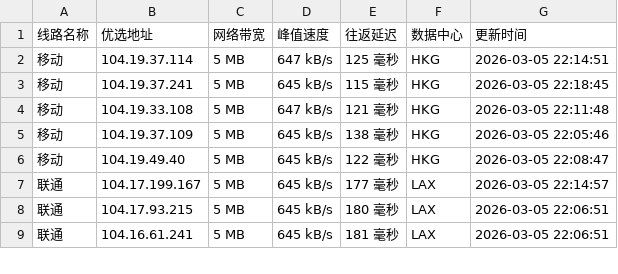
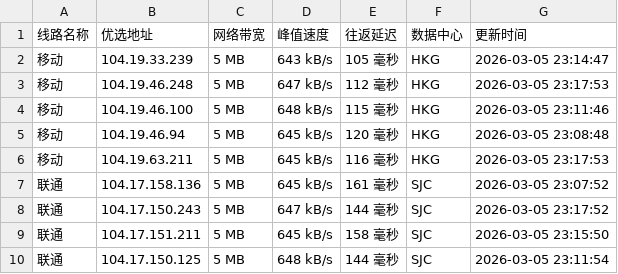
Before and after one commit to mading789/cfipv4db, a CSV file: cfip.csv, drawn as a sheet; only a part is shown; the diff covers the shown part only.

```diff
--- a/cfip.csv
+++ b/cfip.csv
@@ -1,9 +1,10 @@
 线路名称,优选地址,网络带宽,峰值速度,往返延迟,数据中心,更新时间
-移动,104.19.37.114,5 MB,647 kB/s,125 毫秒,HKG,2026-03-05 22:14:51
-移动,104.19.37.241,5 MB,645 kB/s,115 毫秒,HKG,2026-03-05 22:18:45
-移动,104.19.33.108,5 MB,647 kB/s,121 毫秒,HKG,2026-03-05 22:11:48
-移动,104.19.37.109,5 MB,645 kB/s,138 毫秒,HKG,2026-03-05 22:05:46
-移动,104.19.49.40,5 MB,645 kB/s,122 毫秒,HKG,2026-03-05 22:08:47
-联通,104.17.199.167,5 MB,645 kB/s,177 毫秒,LAX,2026-03-05 22:14:57
-联通,104.17.93.215,5 MB,645 kB/s,180 毫秒,LAX,2026-03-05 22:06:51
-联通,104.16.61.241,5 MB,645 kB/s,181 毫秒,LAX,2026-03-05 22:06:51
+移动,104.19.33.239,5 MB,643 kB/s,105 毫秒,HKG,2026-03-05 23:14:47
+移动,104.19.46.248,5 MB,647 kB/s,112 毫秒,HKG,2026-03-05 23:17:53
+移动,104.19.46.100,5 MB,648 kB/s,115 毫秒,HKG,2026-03-05 23:11:46
+移动,104.19.46.94,5 MB,645 kB/s,120 毫秒,HKG,2026-03-05 23:08:48
+移动,104.19.63.211,5 MB,645 kB/s,116 毫秒,HKG,2026-03-05 23:17:53
+联通,104.17.158.136,5 MB,645 kB/s,161 毫秒,SJC,2026-03-05 23:07:52
+联通,104.17.150.243,5 MB,647 kB/s,144 毫秒,SJC,2026-03-05 23:17:52
+联通,104.17.151.211,5 MB,645 kB/s,158 毫秒,SJC,2026-03-05 23:15:50
+联通,104.17.150.125,5 MB,648 kB/s,144 毫秒,SJC,2026-03-05 23:11:54
```
Also changed, not shown: 1 removed row and 23 edited cells elsewhere in this file, 1 other file.
